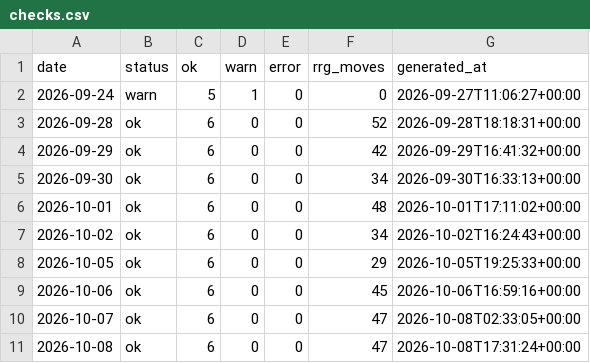
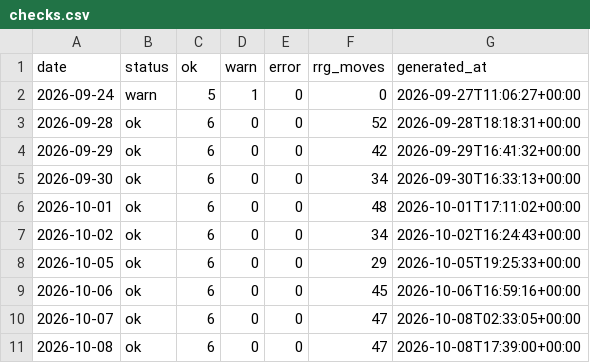
Before and after one commit to abinbyanjankar-HellRider/Nepse-Summary, a CSV file: data/history/checks.csv, drawn as a sheet.

```diff
--- a/data/history/checks.csv
+++ b/data/history/checks.csv
@@ -10,2 +10,2 @@ date,status,ok,warn,error,rrg_moves,generated_at
 2026-10-07,ok,6,0,0,47,2026-10-08T02:33:05+00:00
-2026-10-08,ok,6,0,0,47,2026-10-08T17:31:24+00:00
+2026-10-08,ok,6,0,0,47,2026-10-08T17:39:00+00:00
```
Also changed, not shown: data/history/runs.csv, 3 other files.
